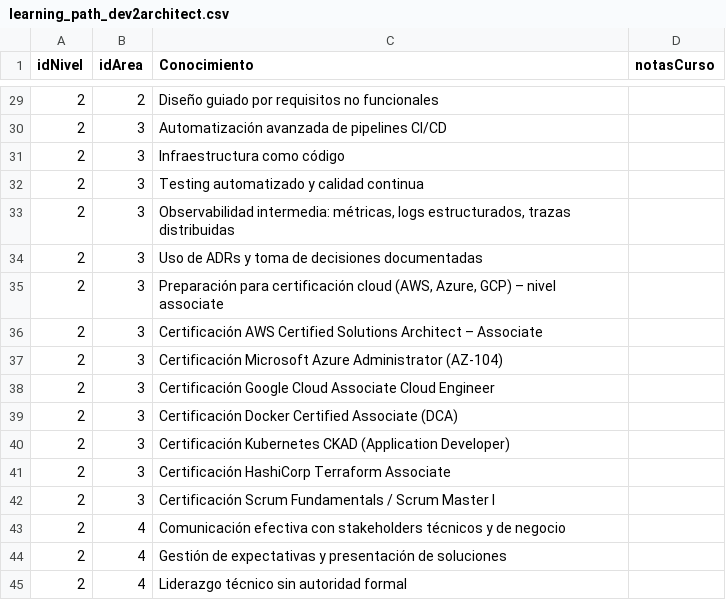
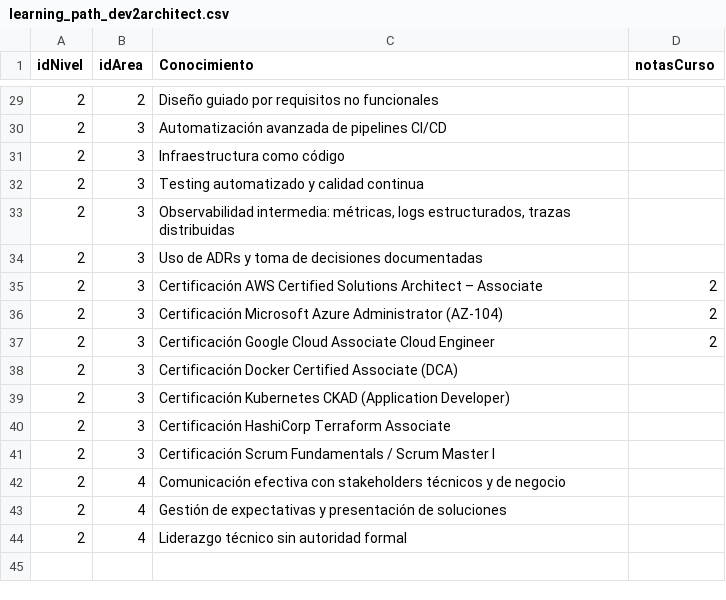
Before and after one commit to bjabinn/learningPathDev2Arch, a CSV file: learning_path_dev2architect.csv, drawn as a sheet; only a part is shown, gaps mark what is left out; the shorter side is filled out with more unchanged rows.

```diff
--- a/learning_path_dev2architect.csv
+++ b/learning_path_dev2architect.csv
@@ -34,6 +34,5 @@ idNivel,idArea,Conocimiento,notasCurso
 2,3,"Uso de ADRs y toma de decisiones documentadas"
-2,3,"Preparación para certificación cloud (AWS, Azure, GCP) – nivel associate"
-2,3,"Certificación AWS Certified Solutions Architect – Associate"
-2,3,"Certificación Microsoft Azure Administrator (AZ-104)"
-2,3,"Certificación Google Cloud Associate Cloud Engineer"
+2,3,"Certificación AWS Certified Solutions Architect – Associate",2
+2,3,"Certificación Microsoft Azure Administrator (AZ-104)",2
+2,3,"Certificación Google Cloud Associate Cloud Engineer",2
 2,3,"Certificación Docker Certified Associate (DCA)"
```
Also changed, not shown: cursos.csv, 1 other file.
